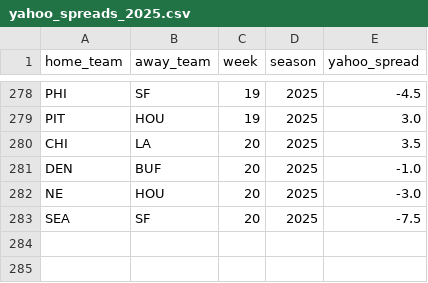
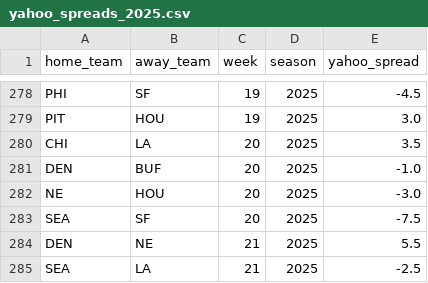
Before and after one commit to wymangr/nfl-predictor, a CSV file: yahoo_spread_data/yahoo_spreads_2025.csv, drawn as a sheet; only a part is shown, gaps mark what is left out; the diff names each change by its address in the sheet, - before the commit and + after, or states it on an @@ line.

Commit message:
Update spreads and fix data error after week 20

```diff
--- a/yahoo_spread_data/yahoo_spreads_2025.csv
+++ b/yahoo_spread_data/yahoo_spreads_2025.csv
+row 284: DEN | NE | 21 | 2025 | 5.5
+row 285: SEA | LA | 21 | 2025 | -2.5
```
Also changed, not shown: 1 other file.
